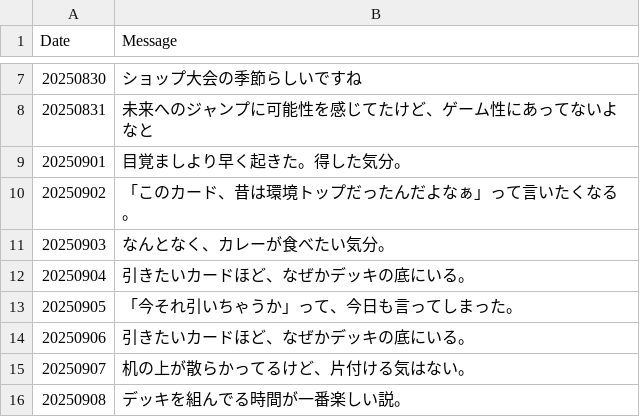
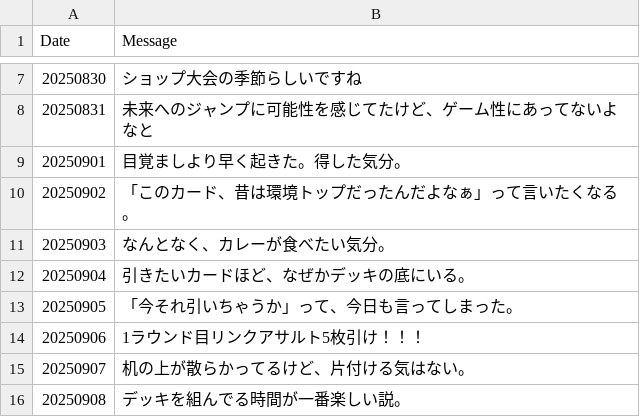
Before and after one commit to ma3pyon-commits/XrossStarsDeck, a CSV file: DailySpark.csv, drawn as a sheet; only a part is shown, gaps mark what is left out.

Commit message:
Update DailySpark.csv

```diff
--- a/DailySpark.csv
+++ b/DailySpark.csv
@@ -13,3 +13,3 @@ Date,Message
 20250905,「今それ引いちゃうか」って、今日も言ってしまった。
-20250906,引きたいカードほど、なぜかデッキの底にいる。
+20250906,1ラウンド目リンクアサルト5枚引け！！！
 20250907,机の上が散らかってるけど、片付ける気はない。
```
